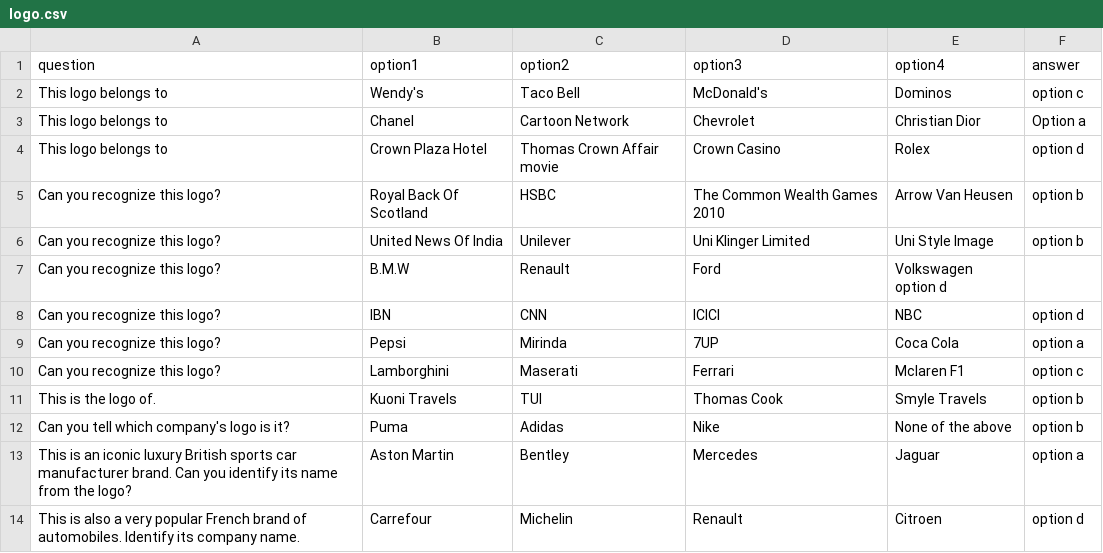
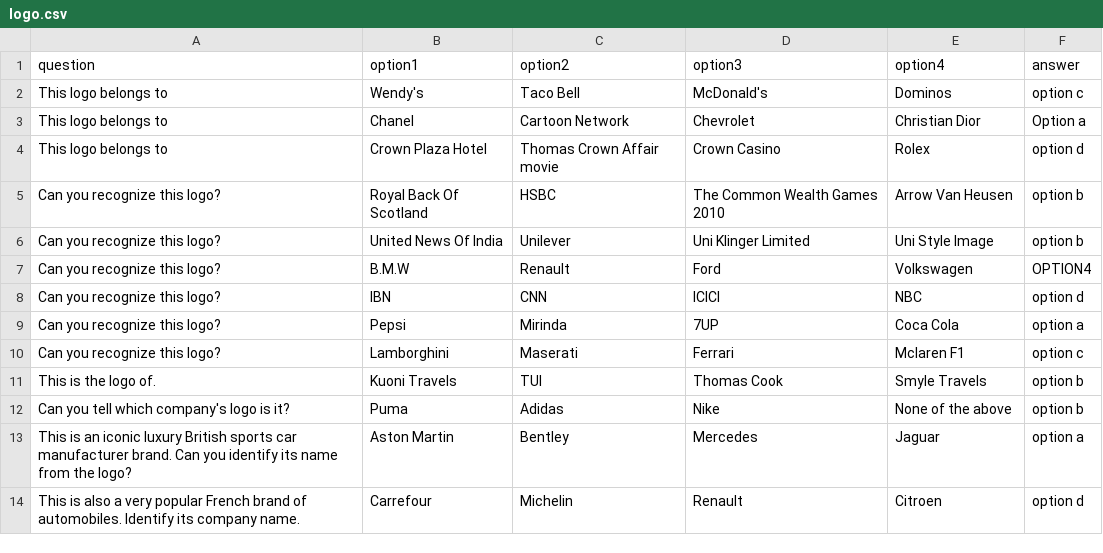
Before and after one commit to Abhay2133/quiz_bowl, a CSV file: cleaning/logo.csv, drawn as a sheet; only a part is shown.

```diff
--- a/cleaning/logo.csv
+++ b/cleaning/logo.csv
@@ -6,3 +6,3 @@ Can you recognize this logo?,Royal Back Of Scotland ,HSBC,The Common Wealth Game
 Can you recognize this logo?,United News Of India ,Unilever,Uni Klinger Limited,Uni Style Image,option b ,
-Can you recognize this logo?,B.M.W,Renault,Ford,Volkswagen option d,,
+Can you recognize this logo?,B.M.W,Renault,Ford,Volkswagen,OPTION4,
 Can you recognize this logo?,IBN,CNN,ICICI,NBC,option d,
```
Also changed, not shown: cleaning/updated_logo.csv, 55 other files.
